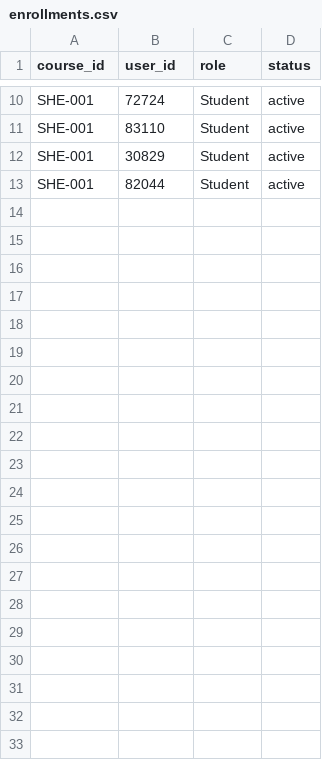
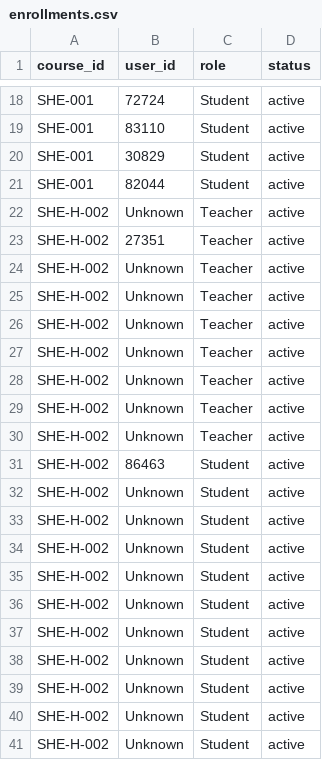
Before and after one commit to danaswanstrom/CanvasAPIandGoogleAPI, a CSV file: CSVZipFiles/enrollments.csv, drawn as a sheet; only a part is shown, gaps mark what is left out; the diff covers the shown part only.

```diff
--- a/CSVZipFiles/enrollments.csv
+++ b/CSVZipFiles/enrollments.csv
@@ -13 +21,21 @@ SHE-001,30829,Student,active
 SHE-001,82044,Student,active
+SHE-H-002,Unknown,Teacher,active
+SHE-H-002,27351,Teacher,active
+SHE-H-002,Unknown,Teacher,active
+SHE-H-002,Unknown,Teacher,active
+SHE-H-002,Unknown,Teacher,active
+SHE-H-002,Unknown,Teacher,active
+SHE-H-002,Unknown,Teacher,active
+SHE-H-002,Unknown,Teacher,active
+SHE-H-002,Unknown,Teacher,active
+SHE-H-002,86463,Student,active
+SHE-H-002,Unknown,Student,active
+SHE-H-002,Unknown,Student,active
+SHE-H-002,Unknown,Student,active
+SHE-H-002,Unknown,Student,active
+SHE-H-002,Unknown,Student,active
+SHE-H-002,Unknown,Student,active
+SHE-H-002,Unknown,Student,active
+SHE-H-002,Unknown,Student,active
+SHE-H-002,Unknown,Student,active
+SHE-H-002,Unknown,Student,active
```
Also changed, not shown: 8 added rows and 1 edited cell elsewhere in this file, 3 other files.
